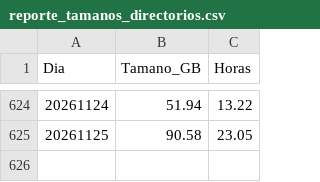
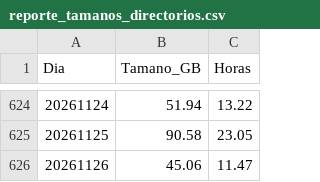
Before and after one commit to sebastianVP/DATASETS_CLASE, a CSV file: reporte_tamanos_directorios.csv, drawn as a sheet; only a part is shown, gaps mark what is left out; the diff names each change by its address in the sheet, - before the commit and + after, or states it on an @@ line.

```diff
--- a/reporte_tamanos_directorios.csv
+++ b/reporte_tamanos_directorios.csv
+row 626: 20261126 | 45.06 | 11.47
```
Also changed, not shown: 4 other files.
